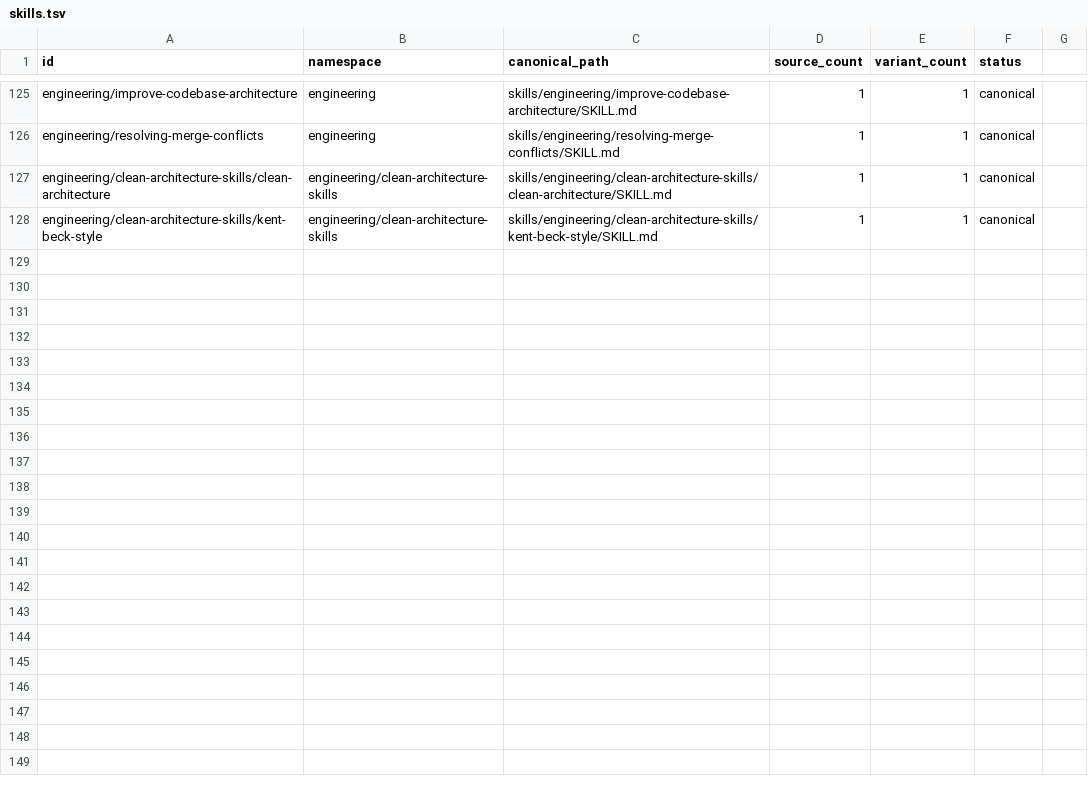
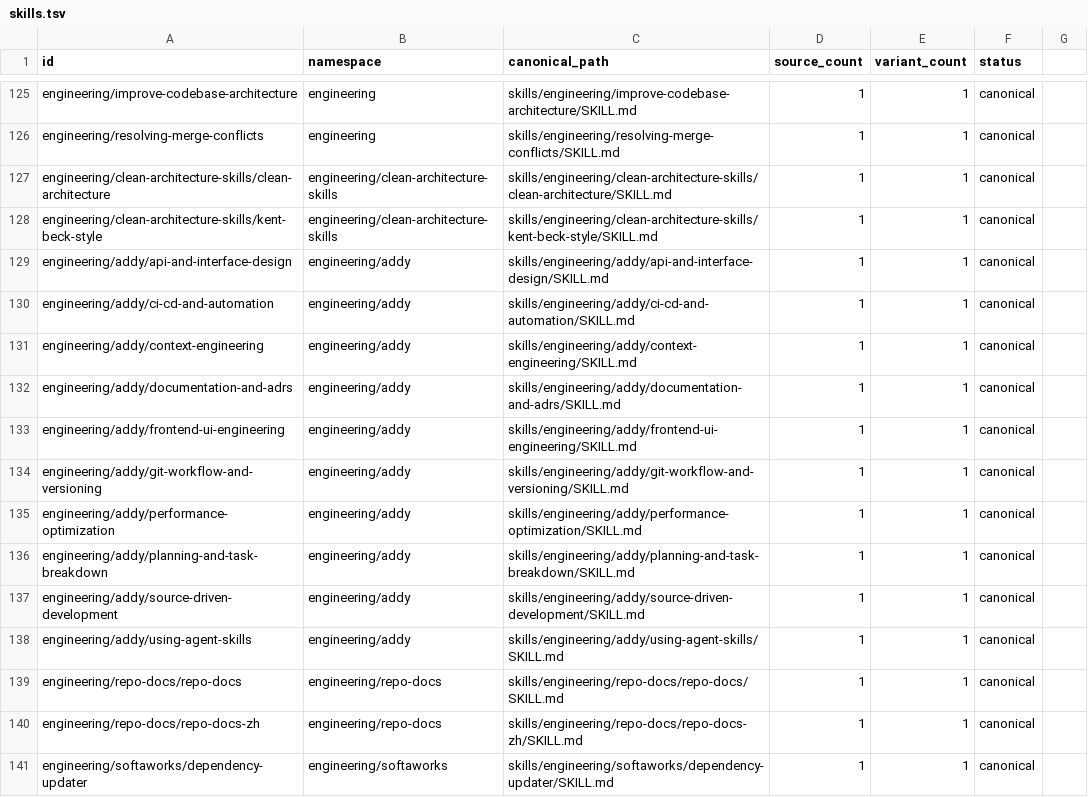
Before and after one commit to Manacost-Labs/skills, a TSV file: inventory/skills.tsv, drawn as a sheet; only a part is shown, gaps mark what is left out.

```diff
--- a/inventory/skills.tsv
+++ b/inventory/skills.tsv
@@ -128 +128,14 @@ engineering/clean-architecture-skills/clean-architecture	engineering/clean-archi
 engineering/clean-architecture-skills/kent-beck-style	engineering/clean-architecture-skills	skills/engineering/clean-architecture-skills/kent-beck-style/SKILL.md	1	1	canonical
+engineering/addy/api-and-interface-design	engineering/addy	skills/engineering/addy/api-and-interface-design/SKILL.md	1	1	canonical
+engineering/addy/ci-cd-and-automation	engineering/addy	skills/engineering/addy/ci-cd-and-automation/SKILL.md	1	1	canonical
+engineering/addy/context-engineering	engineering/addy	skills/engineering/addy/context-engineering/SKILL.md	1	1	canonical
+engineering/addy/documentation-and-adrs	engineering/addy	skills/engineering/addy/documentation-and-adrs/SKILL.md	1	1	canonical
+engineering/addy/frontend-ui-engineering	engineering/addy	skills/engineering/addy/frontend-ui-engineering/SKILL.md	1	1	canonical
+engineering/addy/git-workflow-and-versioning	engineering/addy	skills/engineering/addy/git-workflow-and-versioning/SKILL.md	1	1	canonical
+engineering/addy/performance-optimization	engineering/addy	skills/engineering/addy/performance-optimization/SKILL.md	1	1	canonical
+engineering/addy/planning-and-task-breakdown	engineering/addy	skills/engineering/addy/planning-and-task-breakdown/SKILL.md	1	1	canonical
+engineering/addy/source-driven-development	engineering/addy	skills/engineering/addy/source-driven-development/SKILL.md	1	1	canonical
+engineering/addy/using-agent-skills	engineering/addy	skills/engineering/addy/using-agent-skills/SKILL.md	1	1	canonical
+engineering/repo-docs/repo-docs	engineering/repo-docs	skills/engineering/repo-docs/repo-docs/SKILL.md	1	1	canonical
+engineering/repo-docs/repo-docs-zh	engineering/repo-docs	skills/engineering/repo-docs/repo-docs-zh/SKILL.md	1	1	canonical
+engineering/softaworks/dependency-updater	engineering/softaworks	skills/engineering/softaworks/dependency-updater/SKILL.md	1	1	canonical
```
Also changed, not shown: inventory/external-skills.tsv, 48 other files.
